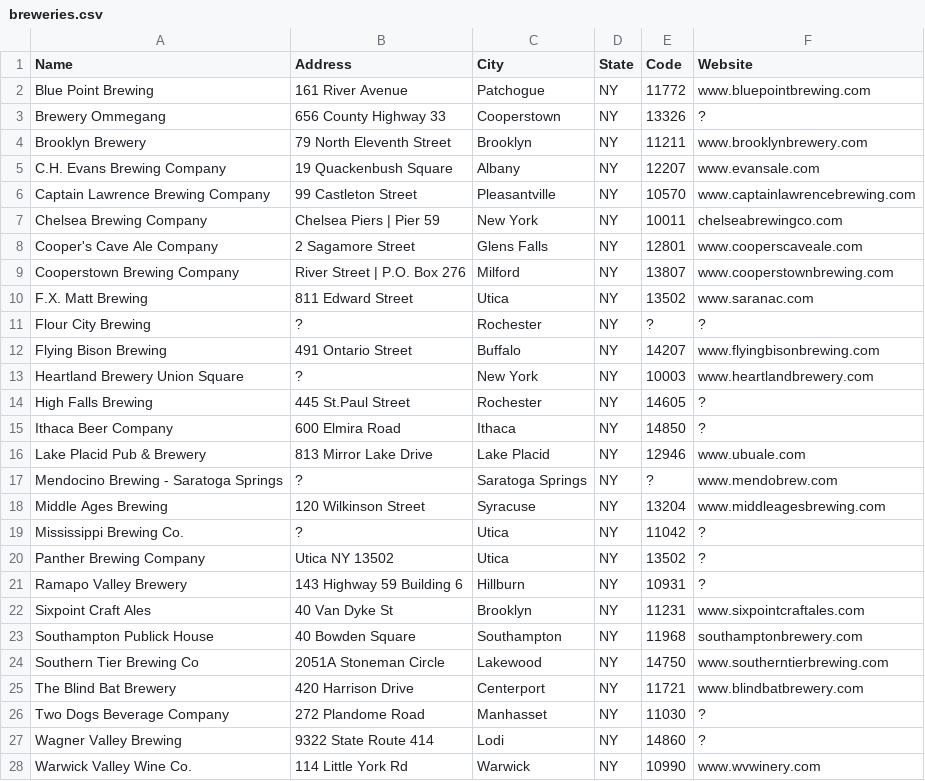
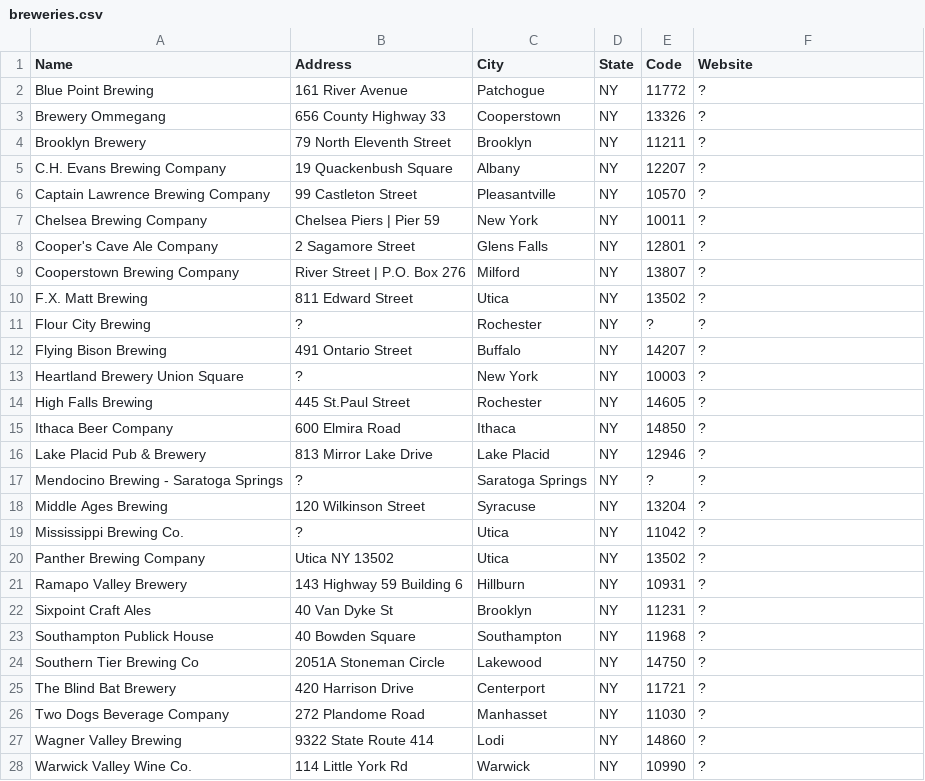
Before and after one commit to ordbase/ordbase.server, a CSV file: 2--ny-new-york--mid-atlantic/breweries.csv, drawn as a sheet.

```diff
--- a/2--ny-new-york--mid-atlantic/breweries.csv
+++ b/2--ny-new-york--mid-atlantic/breweries.csv
@@ -1,19 +1,19 @@
 Name,Address,City,State,Code,Website
-Blue Point Brewing,161 River Avenue,Patchogue,NY,11772,www.bluepointbrewing.com
+Blue Point Brewing,161 River Avenue,Patchogue,NY,11772,?
 Brewery Ommegang,656 County Highway 33,Cooperstown,NY,13326,?
-Brooklyn Brewery,79 North Eleventh Street,Brooklyn,NY,11211,www.brooklynbrewery.com
-C.H. Evans Brewing Company,19 Quackenbush Square,Albany,NY,12207,www.evansale.com
-Captain Lawrence Brewing Company,99 Castleton Street,Pleasantville,NY,10570,www.captainlawrencebrewing.com
-Chelsea Brewing Company,Chelsea Piers | Pier 59,New York,NY,10011,chelseabrewingco.com
-Cooper's Cave Ale Company,2 Sagamore Street,Glens Falls,NY,12801,www.cooperscaveale.com
-Cooperstown Brewing Company,River Street | P.O. Box 276,Milford,NY,13807,www.cooperstownbrewing.com
-F.X. Matt Brewing,811 Edward Street,Utica,NY,13502,www.saranac.com
+Brooklyn Brewery,79 North Eleventh Street,Brooklyn,NY,11211,?
+C.H. Evans Brewing Company,19 Quackenbush Square,Albany,NY,12207,?
+Captain Lawrence Brewing Company,99 Castleton Street,Pleasantville,NY,10570,?
+Chelsea Brewing Company,Chelsea Piers | Pier 59,New York,NY,10011,?
+Cooper's Cave Ale Company,2 Sagamore Street,Glens Falls,NY,12801,?
+Cooperstown Brewing Company,River Street | P.O. Box 276,Milford,NY,13807,?
+F.X. Matt Brewing,811 Edward Street,Utica,NY,13502,?
 Flour City Brewing,?,Rochester,NY,?,?
-Flying Bison Brewing,491 Ontario Street,Buffalo,NY,14207,www.flyingbisonbrewing.com
-Heartland Brewery Union Square,?,New York,NY,10003,www.heartlandbrewery.com
+Flying Bison Brewing,491 Ontario Street,Buffalo,NY,14207,?
+Heartland Brewery Union Square,?,New York,NY,10003,?
 High Falls Brewing,445 St.Paul Street,Rochester,NY,14605,?
 Ithaca Beer Company,600 Elmira Road,Ithaca,NY,14850,?
-Lake Placid Pub & Brewery,813 Mirror Lake Drive,Lake Placid,NY,12946,www.ubuale.com
-Mendocino Brewing - Saratoga Springs,?,Saratoga Springs,NY,?,www.mendobrew.com
-Middle Ages Brewing,120 Wilkinson Street,Syracuse,NY,13204,www.middleagesbrewing.com
+Lake Placid Pub & Brewery,813 Mirror Lake Drive,Lake Placid,NY,12946,?
+Mendocino Brewing - Saratoga Springs,?,Saratoga Springs,NY,?,?
+Middle Ages Brewing,120 Wilkinson Street,Syracuse,NY,13204,?
 Mississippi Brewing Co.,?,Utica,NY,11042,?
@@ -21,8 +21,8 @@ Panther Brewing Company,Utica NY 13502,Utica,NY,13502,?
 Ramapo Valley Brewery,143 Highway 59 Building 6,Hillburn,NY,10931,?
-Sixpoint Craft Ales,40 Van Dyke St,Brooklyn,NY,11231,www.sixpointcraftales.com
-Southampton Publick House,40 Bowden Square,Southampton,NY,11968,southamptonbrewery.com
-Southern Tier Brewing Co,2051A Stoneman Circle,Lakewood,NY,14750,www.southerntierbrewing.com
-The Blind Bat Brewery,420 Harrison Drive,Centerport,NY,11721,www.blindbatbrewery.com
+Sixpoint Craft Ales,40 Van Dyke St,Brooklyn,NY,11231,?
+Southampton Publick House,40 Bowden Square,Southampton,NY,11968,?
+Southern Tier Brewing Co,2051A Stoneman Circle,Lakewood,NY,14750,?
+The Blind Bat Brewery,420 Harrison Drive,Centerport,NY,11721,?
 Two Dogs Beverage Company,272 Plandome Road,Manhasset,NY,11030,?
 Wagner Valley Brewing,9322 State Route 414,Lodi,NY,14860,?
-Warwick Valley Wine Co.,114 Little York Rd,Warwick,NY,10990,www.wvwinery.com
+Warwick Valley Wine Co.,114 Little York Rd,Warwick,NY,10990,?
```
Also changed, not shown: 2--pa-pennsylvania--mid-atlantic/breweries.csv, 4--mi-michigan--great-lakes/breweries.csv, 44 other files.
